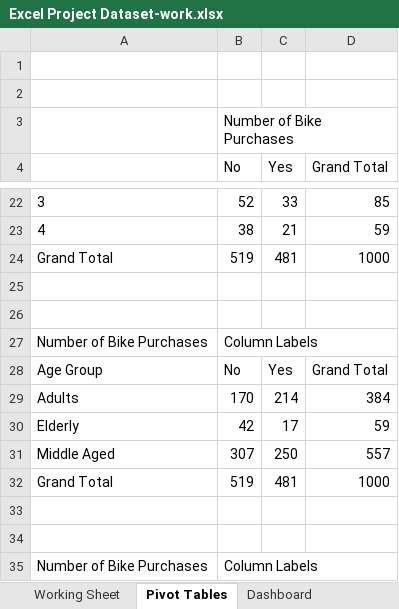
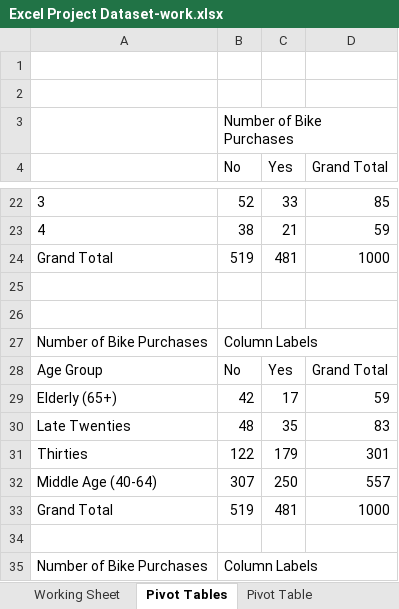
Before and after one commit to khaled-mehizel/bike-sales-dashboard, an Excel workbook: Excel Project Dataset-work.xlsx, sheet Pivot Tables, drawn as a sheet; only a part is shown, gaps mark what is left out; values as stored, in another font and other column widths than the file's, no borders; charts and pictures not drawn; removed rows and columns are numbered as before the commit, all else as after; the diff names each change by its address in the sheet, - before the commit and + after, or states it on an @@ line.

```diff
--- a/Excel Project Dataset-work.xlsx (sheet Pivot Tables)
+++ b/Excel Project Dataset-work.xlsx (sheet Pivot Tables)
+sheet tab: Pivot Table
-row 29: Adults | 170 | 214 | 384
-A29: Elderly
+A29: Elderly (65+)
+row 30: Late Twenties | 48 | 35 | 83
+row 31: Thirties | 122 | 179 | 301
-A32: Middle Aged
+A32: Middle Age (40-64)
-row 33: (empty)
```
Also changed, not shown: sheet Working Sheet, charts or pictures, 1 other file.
